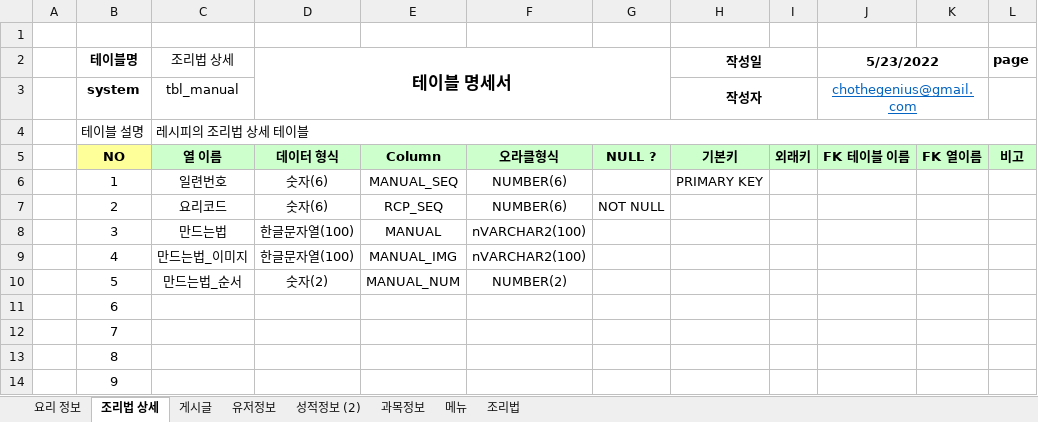
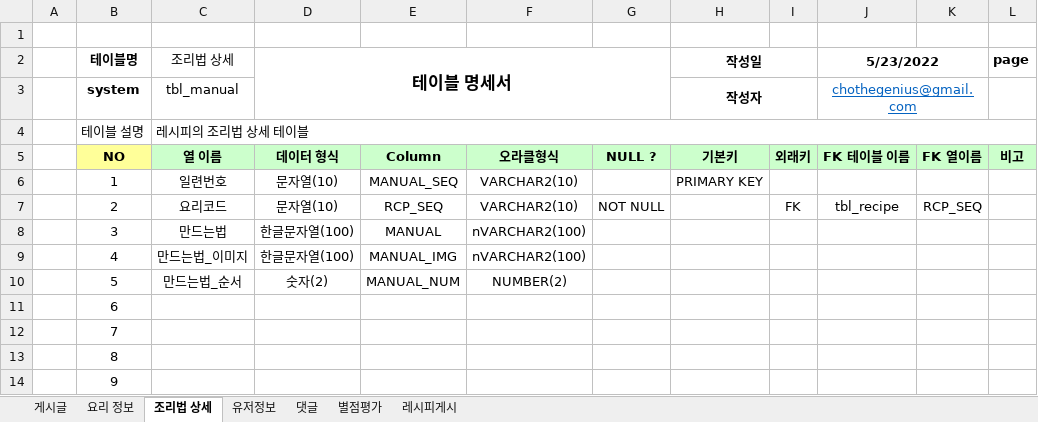
Before and after one commit to dosunggil/CookCook, an Excel workbook: DB/요리교실-테이블명세.xlsx, sheet 조리법 상세, drawn as a sheet; only a part is shown; values as stored, in another font and other column widths than the file's, no borders; 1 other sheet too large or unreadable and not compared; the diff names each change by its address in the sheet, - before the commit and + after, or states it on an @@ line.

```diff
--- a/DB/요리교실-테이블명세.xlsx (sheet 조리법 상세)
+++ b/DB/요리교실-테이블명세.xlsx (sheet 조리법 상세)
-sheet tab: 과목정보
+sheet tab: 댓글
-sheet tab: 성적정보 (2)
-sheet tab: 메뉴
-sheet tab: 조리법
+sheet tab: 별점평가
+sheet tab: 레시피게시
@@ sheet tab order changed: 게시글 | 요리 정보 | 조리법 상세 | 유저정보 | 댓글 | 별점평가 | 레시피게시 @@
-D6:D7 (테이블 명세서): 숫자(6)
+D6:D7 (테이블 명세서): 문자열(10)
-F6:F7: NUMBER(6)
+F6:F7: VARCHAR2(10)
-I7: (empty)
+I7: FK
-J7 (5/23/2022): (empty)
+J7 (5/23/2022): tbl_recipe
-K7: (empty)
+K7: RCP_SEQ
```
Also changed, not shown: sheet 댓글, sheet 유저정보, sheet 게시글, 3 other files.
